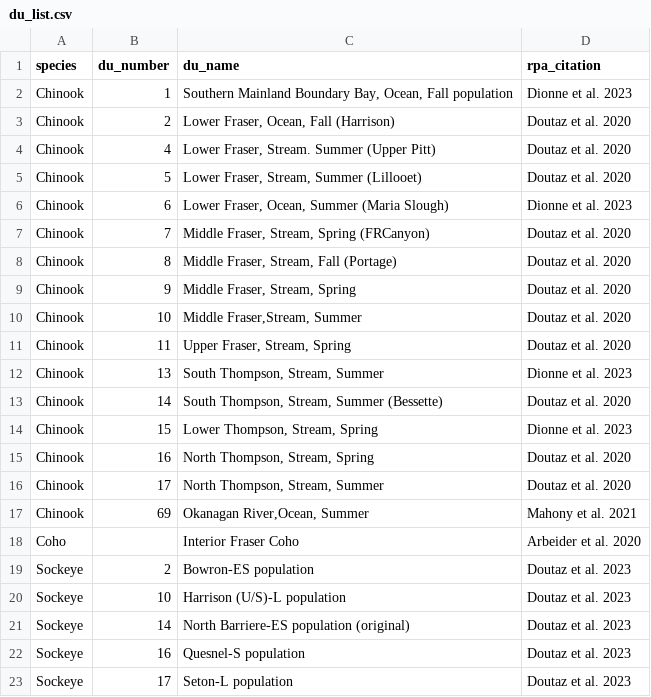
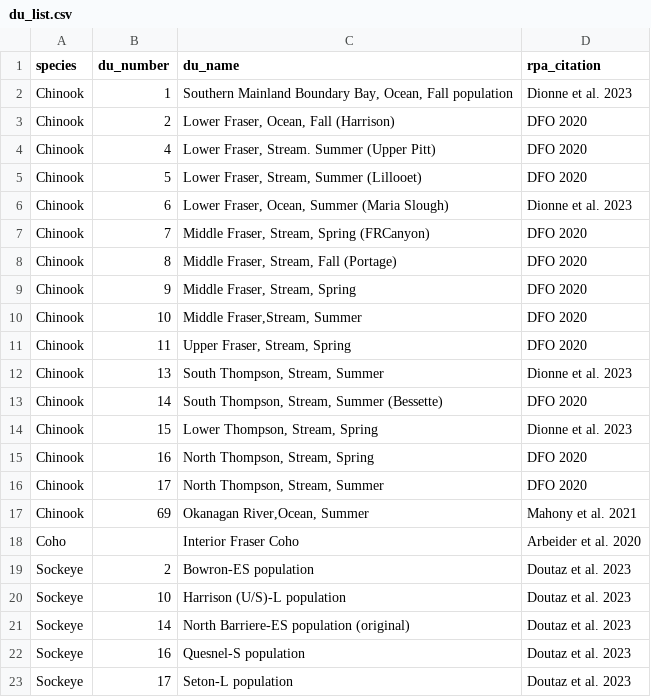
Before and after one commit to ennsjoe/salmon_management_domains_compendium, a CSV file: data/du_list.csv, drawn as a sheet; only a part is shown.

```diff
--- a/data/du_list.csv
+++ b/data/du_list.csv
@@ -2,16 +2,16 @@
 Chinook,1,"Southern Mainland Boundary Bay, Ocean, Fall population",Dionne et al. 2023
-Chinook,2,"Lower Fraser, Ocean, Fall (Harrison)",Doutaz et al. 2020
-Chinook,4,"Lower Fraser, Stream. Summer  (Upper Pitt)",Doutaz et al. 2020
-Chinook,5,"Lower Fraser, Stream, Summer (Lillooet) ",Doutaz et al. 2020
+Chinook,2,"Lower Fraser, Ocean, Fall (Harrison)",DFO 2020
+Chinook,4,"Lower Fraser, Stream. Summer  (Upper Pitt)",DFO 2020
+Chinook,5,"Lower Fraser, Stream, Summer (Lillooet) ",DFO 2020
 Chinook,6,"Lower Fraser, Ocean, Summer (Maria Slough)",Dionne et al. 2023
-Chinook,7,"Middle Fraser, Stream, Spring (FRCanyon)",Doutaz et al. 2020
-Chinook,8,"Middle Fraser, Stream, Fall (Portage)",Doutaz et al. 2020
-Chinook,9,"Middle Fraser, Stream, Spring ",Doutaz et al. 2020
-Chinook,10,"Middle Fraser,Stream, Summer",Doutaz et al. 2020
-Chinook,11,"Upper Fraser, Stream, Spring",Doutaz et al. 2020
+Chinook,7,"Middle Fraser, Stream, Spring (FRCanyon)",DFO 2020
+Chinook,8,"Middle Fraser, Stream, Fall (Portage)",DFO 2020
+Chinook,9,"Middle Fraser, Stream, Spring ",DFO 2020
+Chinook,10,"Middle Fraser,Stream, Summer",DFO 2020
+Chinook,11,"Upper Fraser, Stream, Spring",DFO 2020
 Chinook,13,"South Thompson, Stream, Summer ",Dionne et al. 2023
-Chinook,14,"South Thompson, Stream, Summer (Bessette)",Doutaz et al. 2020
+Chinook,14,"South Thompson, Stream, Summer (Bessette)",DFO 2020
 Chinook,15,"Lower Thompson, Stream, Spring",Dionne et al. 2023
-Chinook,16,"North Thompson, Stream, Spring",Doutaz et al. 2020
-Chinook,17,"North Thompson, Stream, Summer",Doutaz et al. 2020
+Chinook,16,"North Thompson, Stream, Spring",DFO 2020
+Chinook,17,"North Thompson, Stream, Summer",DFO 2020
 Chinook,69,"Okanagan River,Ocean, Summer",Mahony et al. 2021
```
Also changed, not shown: 4 other files.
